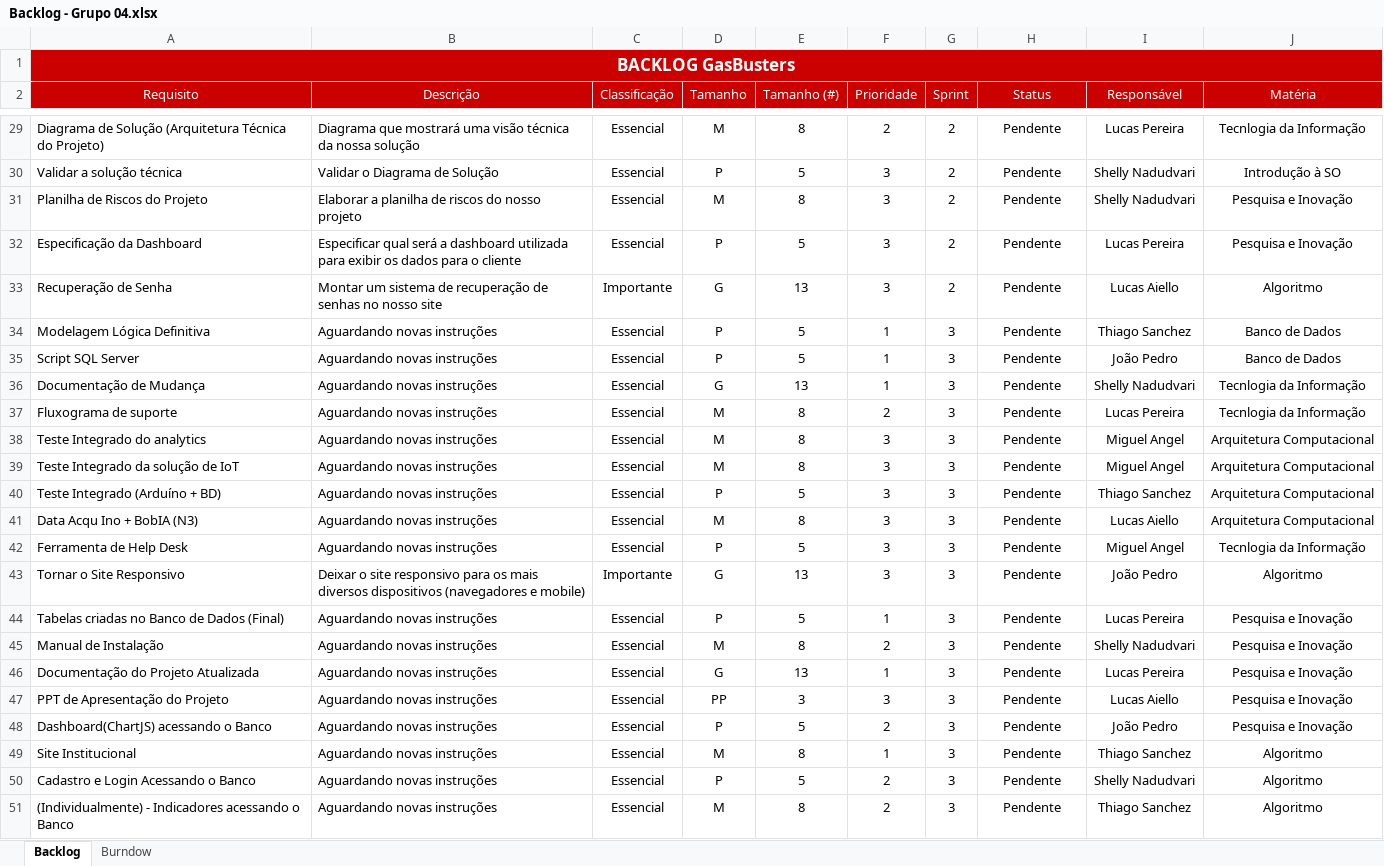
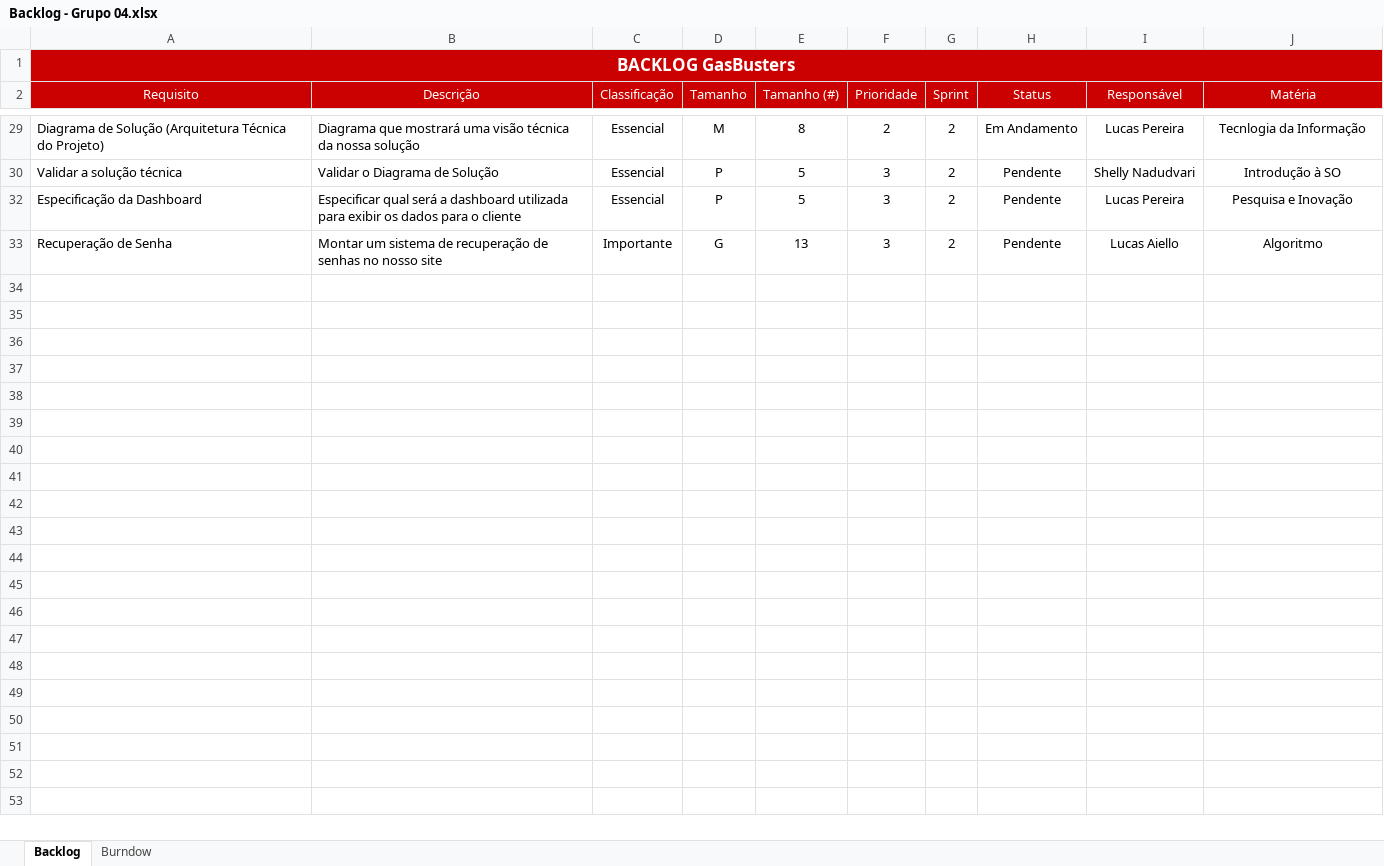
Before and after one commit to jpferraz-git/Sprint-SPTECH, an Excel workbook: Backlog/Backlog - Grupo 04.xlsx, sheet Backlog, drawn as a sheet; only a part is shown, gaps mark what is left out; values as stored, in another font and other column widths than the file's, no borders; conditional formats and table styles not drawn; the diff covers the shown part only; the diff names each change by its address in the sheet, - before the commit and + after, or states it on an @@ line.

Commit message:
Alterações na Modelagem de Dados e Backlog

```diff
--- a/Backlog/Backlog - Grupo 04.xlsx (sheet Backlog)
+++ b/Backlog/Backlog - Grupo 04.xlsx (sheet Backlog)
-H29 (Status): Pendente
+H29 (Status): Em Andamento
-row 31: Planilha de Riscos do Projeto | Elaborar a planilha de riscos do nosso projeto | Essencial | M | 8 | 3 | 2 | Pendente | Shelly Nadudvari | Pesquisa e Inovação
@@ row 34 hidden: Modelagem Lógica Definitiva | Aguardando novas instruções | Essencial | P | 5 | 1 | 3 | Pendente | Thiago Sanchez | Banco de Dados @@
@@ row 35 hidden: Script SQL Server | Aguardando novas instruções | Essencial | P | 5 | 1 | 3 | Pendente | João Pedro | Banco de Dados @@
@@ row 36 hidden: Documentação de Mudança | Aguardando novas instruções | Essencial | G | 13 | 1 | 3 | Pendente | Shelly Nadudvari | Tecnlogia da Informação @@
@@ row 37 hidden: Fluxograma de suporte | Aguardando novas instruções | Essencial | M | 8 | 2 | 3 | Pendente | Lucas Pereira | Tecnlogia da Informação @@
@@ row 38 hidden: Teste Integrado do analytics | Aguardando novas instruções | Essencial | M | 8 | 3 | 3 | Pendente | Miguel Angel | Arquitetura Computacional @@
@@ row 39 hidden: Teste Integrado da solução de IoT | Aguardando novas instruções | Essencial | M | 8 | 3 | 3 | Pendente | Miguel Angel | Arquitetura Computacional @@
@@ row 40 hidden: Teste Integrado (Arduíno + BD) | Aguardando novas instruções | Essencial | P | 5 | 3 | 3 | Pendente | Thiago Sanchez | Arquitetura Computacional @@
@@ row 41 hidden: Data Acqu Ino + BobIA (N3) | Aguardando novas instruções | Essencial | M | 8 | 3 | 3 | Pendente | Lucas Aiello | Arquitetura Computacional @@
@@ row 42 hidden: Ferramenta de Help Desk | Aguardando novas instruções | Essencial | P | 5 | 3 | 3 | Pendente | Miguel Angel | Tecnlogia da Informação @@
@@ row 43 hidden: Tornar o Site Responsivo | Deixar o site responsivo para os mais diversos dispositivos (navegadores e mobile) | Importante | G | 13 | 3 | 3 | Pendente | João Pedro | Algoritmo @@
@@ row 44 hidden: Tabelas criadas no Banco de Dados (Final) | Aguardando novas instruções | Essencial | P | 5 | 1 | 3 | Pendente | Lucas Pereira | Pesquisa e Inovação @@
@@ row 45 hidden: Manual de Instalação | Aguardando novas instruções | Essencial | M | 8 | 2 | 3 | Pendente | Shelly Nadudvari | Pesquisa e Inovação @@
@@ row 46 hidden: Documentação do Projeto Atualizada | Aguardando novas instruções | Essencial | G | 13 | 1 | 3 | Pendente | Lucas Pereira | Pesquisa e Inovação @@
@@ row 47 hidden: PPT de Apresentação do Projeto | Aguardando novas instruções | Essencial | PP | 3 | 3 | 3 | Pendente | Lucas Aiello | Pesquisa e Inovação @@
@@ row 48 hidden: Dashboard(ChartJS) acessando o Banco | Aguardando novas instruções | Essencial | P | 5 | 2 | 3 | Pendente | João Pedro | Pesquisa e Inovação @@
@@ row 49 hidden: Site Institucional | Aguardando novas instruções | Essencial | M | 8 | 1 | 3 | Pendente | Thiago Sanchez | Algoritmo @@
@@ row 50 hidden: Cadastro e Login Acessando o Banco | Aguardando novas instruções | Essencial | P | 5 | 2 | 3 | Pendente | Shelly Nadudvari | Algoritmo @@
@@ row 51 hidden: (Individualmente) - Indicadores acessando o Banco | Aguardando novas instruções | Essencial | M | 8 | 2 | 3 | Pendente | Thiago Sanchez | Algoritmo @@
```
Also changed, not shown: 4 removed rows, 17 hidden or unhidden rows and 2 edited cells elsewhere in this sheet, hidden cells, 1 other file.
